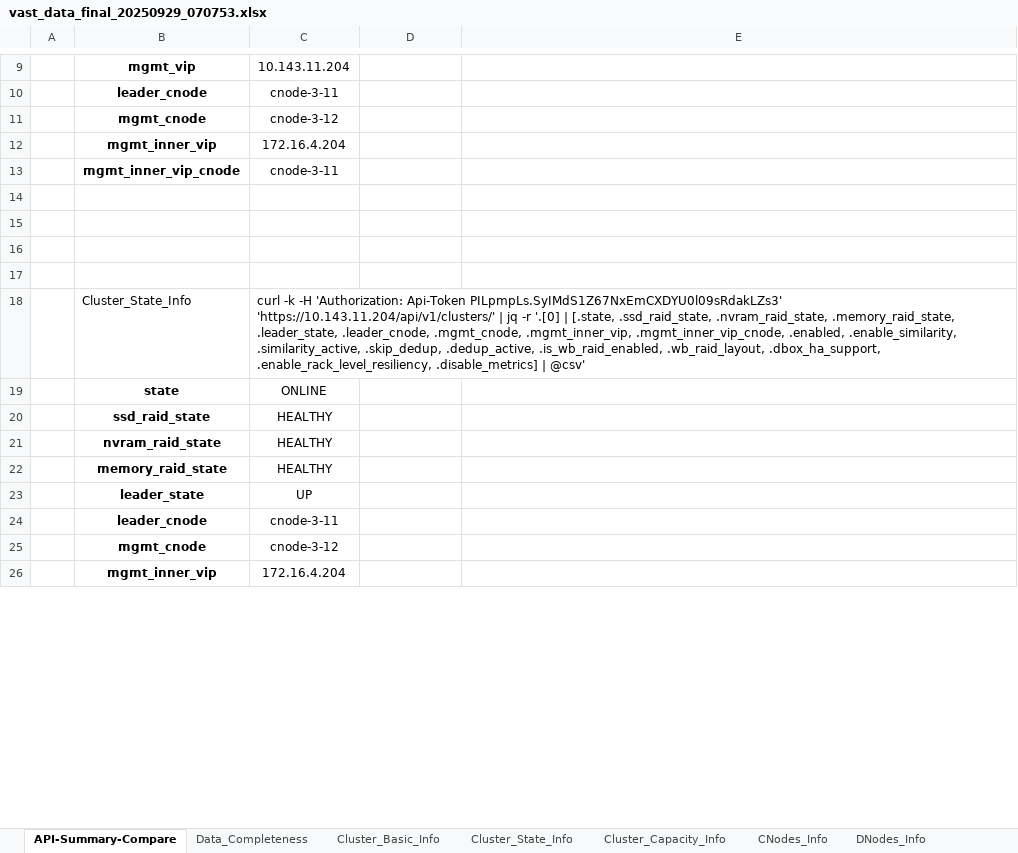
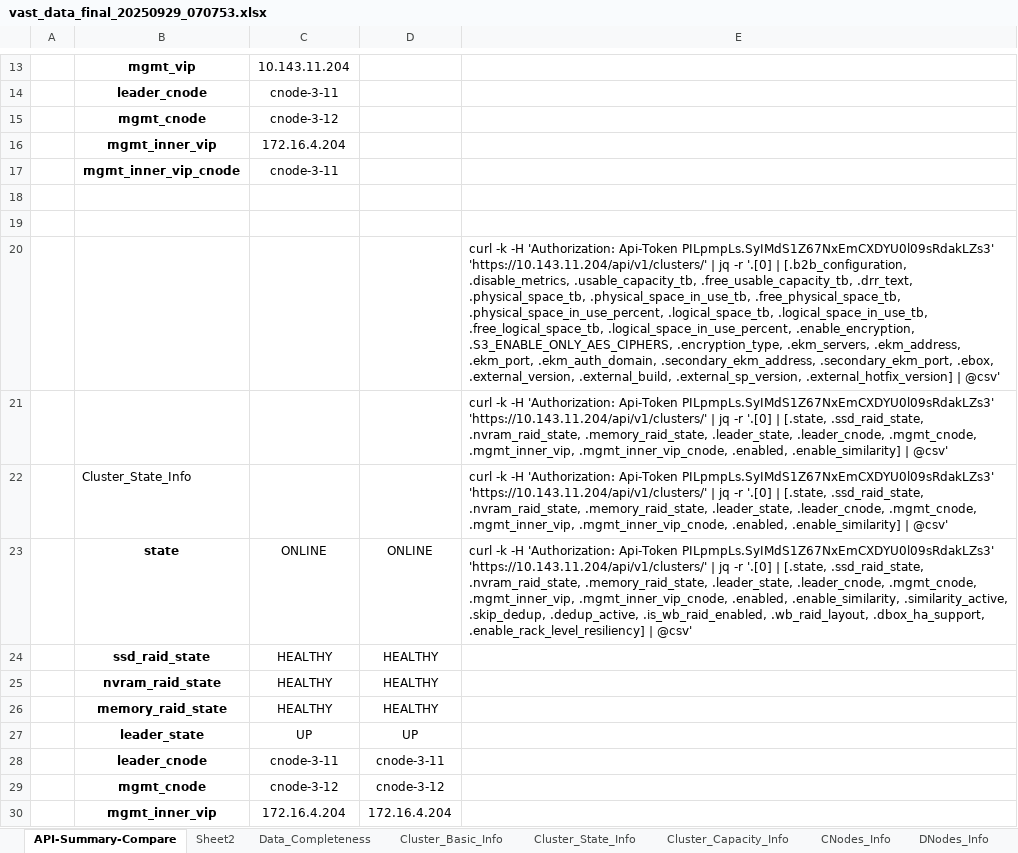
Before and after one commit to rstamps01/ps-deploy-report, an Excel workbook: excel_data/vast_data_final_20250929_070753.xlsx, sheet API-Summary-Compare, drawn as a sheet; only a part is shown, gaps mark what is left out; values as stored, in another font and other column widths than the file's, no borders; removed rows and columns are numbered as before the commit, all else as after; the diff covers the shown part only; the diff names each change by its address in the sheet, - before the commit and + after, or states it on an @@ line.

```diff
--- a/excel_data/vast_data_final_20250929_070753.xlsx (sheet API-Summary-Compare)
+++ b/excel_data/vast_data_final_20250929_070753.xlsx (sheet API-Summary-Compare)
+sheet tab: Sheet2
-E20: (empty)
+E20: curl -k -H 'Authorization: Api-Token PILpmpLs.SyIMdS1Z67NxEmCXDYU0l09sRdakLZs3' 'https://10.143.11.204/api/v1/clusters/' | jq -r '.[0] | [.b2b_configuration, .disable_metrics, .usable_capacity_tb, .free_usable_capacity_tb, .drr_text, .physical_space_tb, .physical_space_in_use_tb, .free_physical_space_tb, .physical_space_in_use_percent, .logical_space_tb, .logical_space_in_use_tb, .free_logical_space_tb, .logical_space_in_use_percent, .enable_encryption, .S3_ENABLE_ONLY_AES_CIPHERS, .encryption_type, .ekm_servers, .ekm_address, .ekm_port, .ekm_auth_domain, .secondary_ekm_address, .secondary_ekm_port, .ebox, .external_version, .external_build, .external_sp_version, .external_hotfix_version] | @csv'
-E21: (empty)
+E21: curl -k -H 'Authorization: Api-Token PILpmpLs.SyIMdS1Z67NxEmCXDYU0l09sRdakLZs3' 'https://10.143.11.204/api/v1/clusters/' | jq -r '.[0] | [.state, .ssd_raid_state, .nvram_raid_state, .memory_raid_state, .leader_state, .leader_cnode, .mgmt_cnode, .mgmt_inner_vip, .mgmt_inner_vip_cnode, .enabled, .enable_similarity] | @csv'
-row 18:  | Cluster_State_Info | curl -k -H 'Authorization: Api-Token PILpmpLs.SyIMdS1Z67NxEmCXDYU0l09sRdakLZs3' 'https://10.143.11.204/api/v1/clusters/' | jq -r '.[0] | [.state, .ssd_raid_state, .nvram_raid_state, .memory_raid_state, .leader_state, .leader_cnode, .mgmt_cnode, .mgmt_inner_vip, .mgmt_inner_vip_cnode, .enabled, .enable_similarity, .similarity_active, .skip_dedup, .dedup_active, .is_wb_raid_enabled, .wb_raid_layout, .dbox_ha_support, .enable_rack_level_resiliency, .disable_metrics] | @csv'
-row 19:  | state | ONLINE
+row 22:  | Cluster_State_Info |  |  | curl -k -H 'Authorization: Api-Token PILpmpLs.SyIMdS1Z67NxEmCXDYU0l09sRdakLZs3' 'https://10.143.11.204/api/v1/clusters/' | jq -r '.[0] | [.state, .ssd_raid_state, .nvram_raid_state, .memory_raid_state, .leader_state, .leader_cnode, .mgmt_cnode, .mgmt_inner_vip, .mgmt_inner_vip_cnode, .enabled, .enable_similarity] | @csv'
+row 23:  | state | ONLINE | ONLINE | curl -k -H 'Authorization: Api-Token PILpmpLs.SyIMdS1Z67NxEmCXDYU0l09sRdakLZs3' 'https://10.143.11.204/api/v1/clusters/' | jq -r '.[0] | [.state, .ssd_raid_state, .nvram_raid_state, .memory_raid_state, .leader_state, .leader_cnode, .mgmt_cnode, .mgmt_inner_vip, .mgmt_inner_vip_cnode, .enabled, .enable_similarity, .similarity_active, .skip_dedup, .dedup_active, .is_wb_raid_enabled, .wb_raid_layout, .dbox_ha_support, .enable_rack_level_resiliency] | @csv'
-D24:D26: (empty)
+D24:D26: HEALTHY
-D27: (empty)
+D27: UP
-D28: (empty)
+D28: cnode-3-11
-D29: (empty)
+D29: cnode-3-12
-D30: (empty)
+D30: 172.16.4.204
```
Also changed, not shown: 4 added rows and 15 edited cells elsewhere in this sheet, docs/report-generator/092825-api-calls.xlsx, 2 other files.
